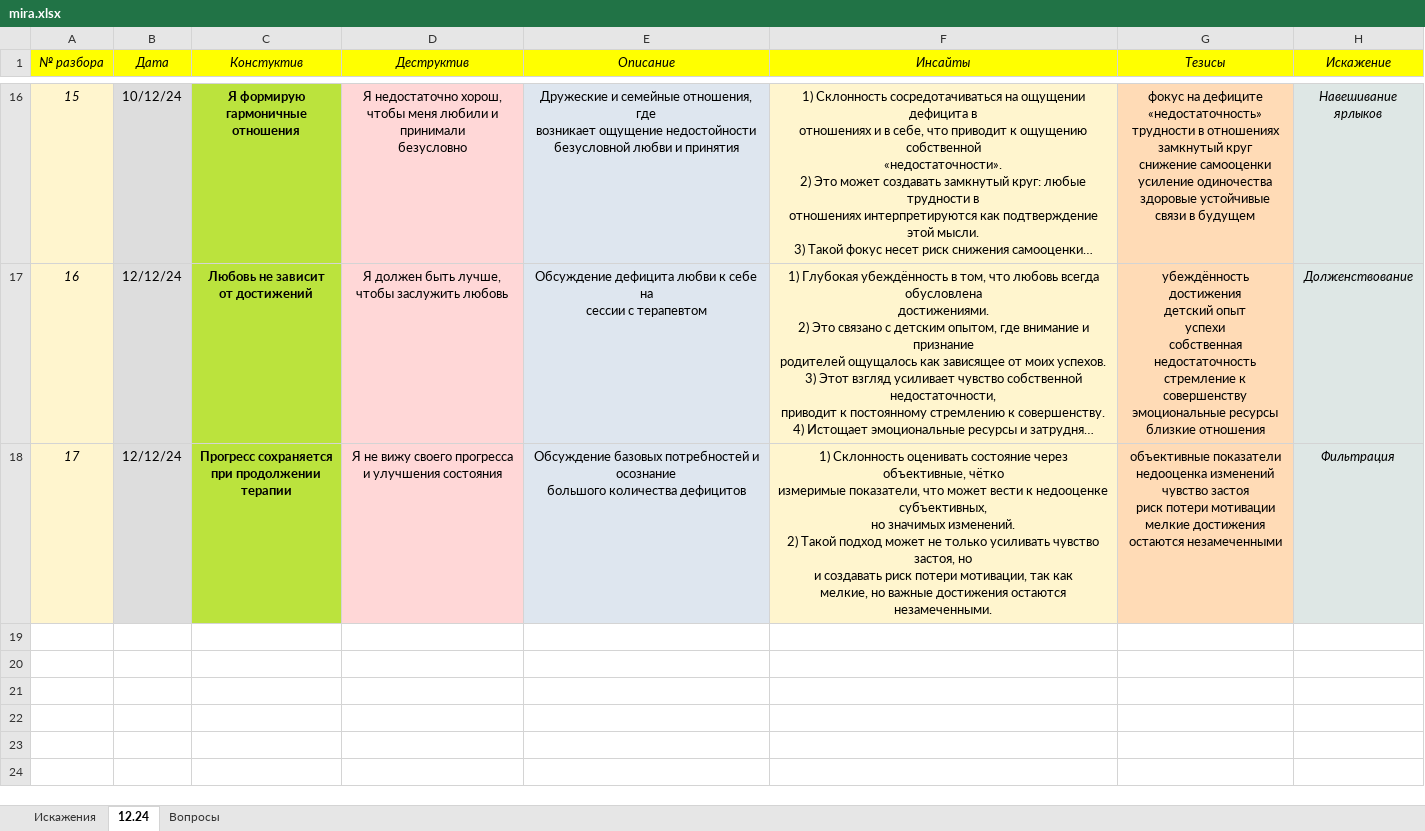
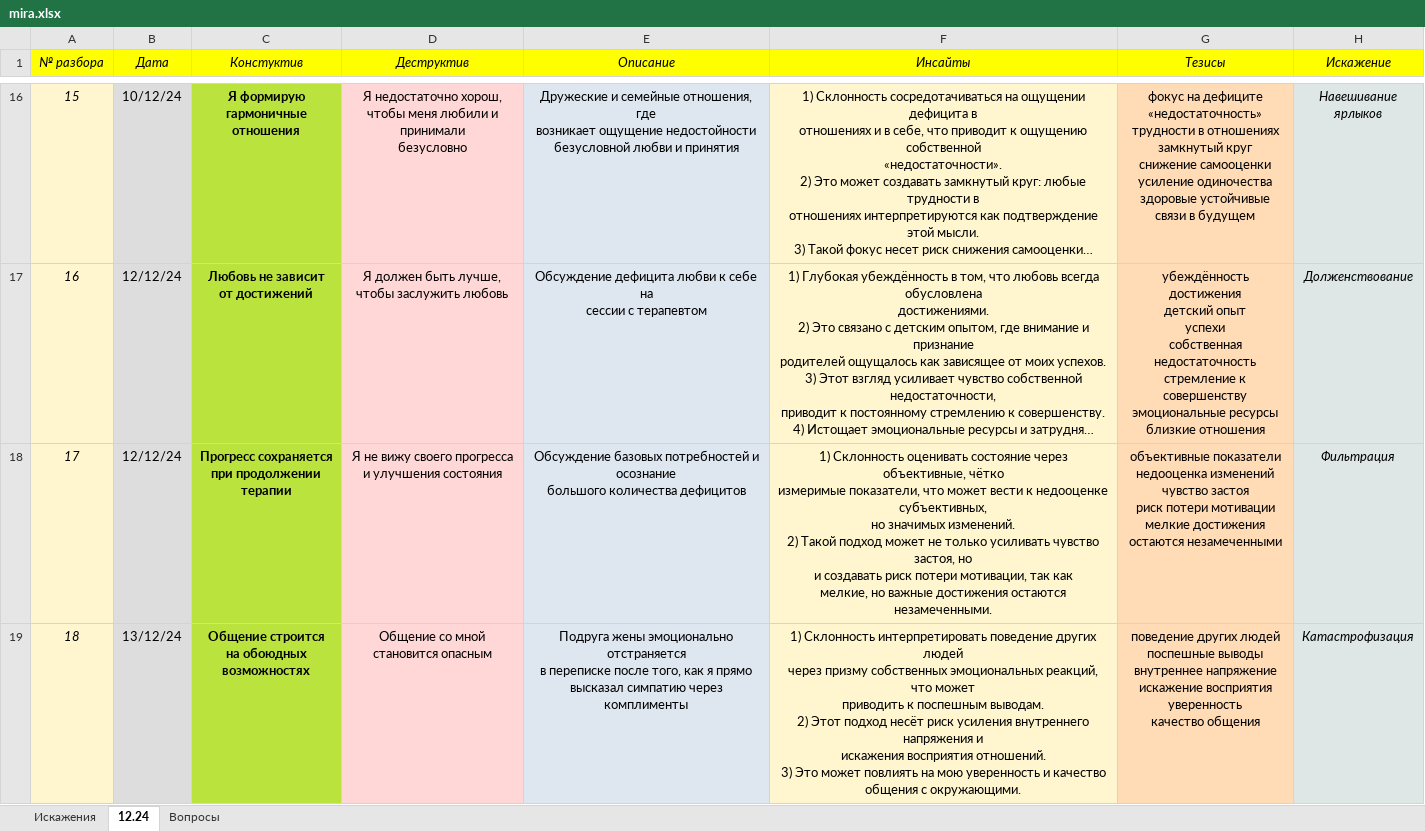
Before and after one commit to Sewadius/Obsidian, an Excel workbook: psychology/CBT_new/mira.xlsx, sheet 12.24, drawn as a sheet; only a part is shown, gaps mark what is left out; long unchanged cells end in …; values as stored, in another font and other column widths than the file's, no borders; ↵ is a line break in a cell; the diff names each change by its address in the sheet, - before the commit and + after, or states it on an @@ line.

```diff
--- a/psychology/CBT_new/mira.xlsx (sheet 12.24)
+++ b/psychology/CBT_new/mira.xlsx (sheet 12.24)
+row 19: 18 | 13/12/24 | Общение строится ↵ на обоюдных ↵ возможностях | Общение со мной ↵ становится опасным | Подруга жены эмоционально отстраняется ↵ в переписке после того, как я прямо ↵ высказал симпатию через комплименты | 1) Склонность интерпретировать поведение других людей ↵ через призму собственных эмоциональных реакций, что может ↵ приводить к поспешным выводам. ↵ 2) Этот подход несёт риск усиления внутреннего напряжения и ↵ искажения восприятия отношений. ↵ 3) Это может повлиять на мою уверенность и качество ↵ общения с окружающими. | поведение других людей ↵ поспешные выводы ↵ внутреннее напряжение ↵ искажение восприятия ↵ уверенность ↵ качество общения | Катастрофизация
```
Also changed, not shown: sheet Вопросы, 1 other file.
